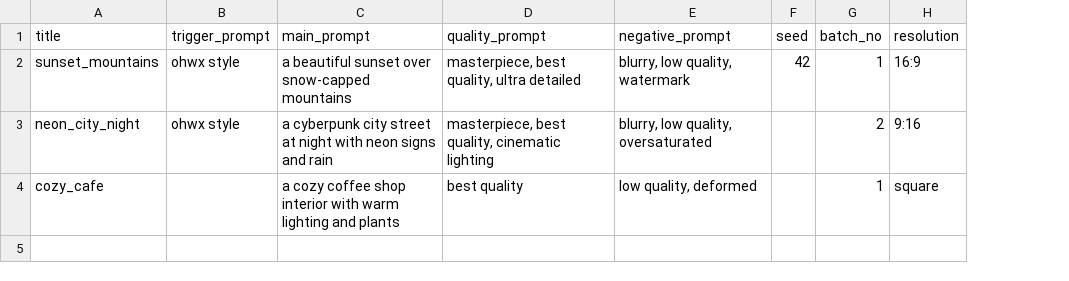
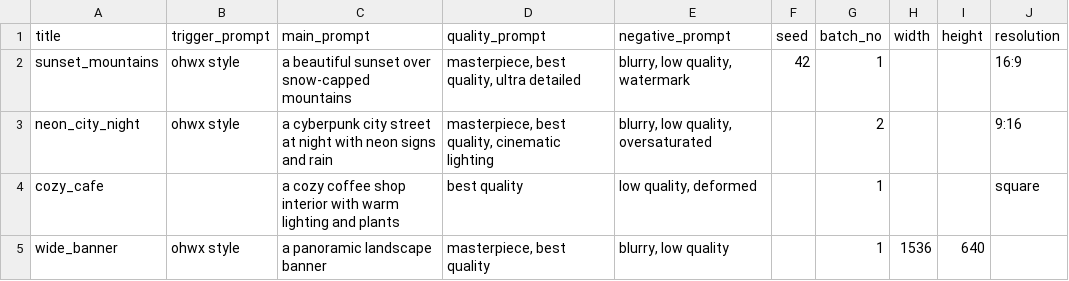
Before and after one commit to odineyes2/nightshift, a CSV file: templates/csv_batch.sample.csv, drawn as a sheet; the diff names each change by its address in the sheet, - before the commit and + after, or states it on an @@ line.

```diff
--- a/templates/csv_batch.sample.csv
+++ b/templates/csv_batch.sample.csv
+column H (width), empty
+column I (height), empty
+row 5: wide_banner | ohwx style | a panoramic landscape banner | masterpiece, best quality | blurry, low quality |  | 1 | 1536 | 640
```
Also changed, not shown: 2 other files.
